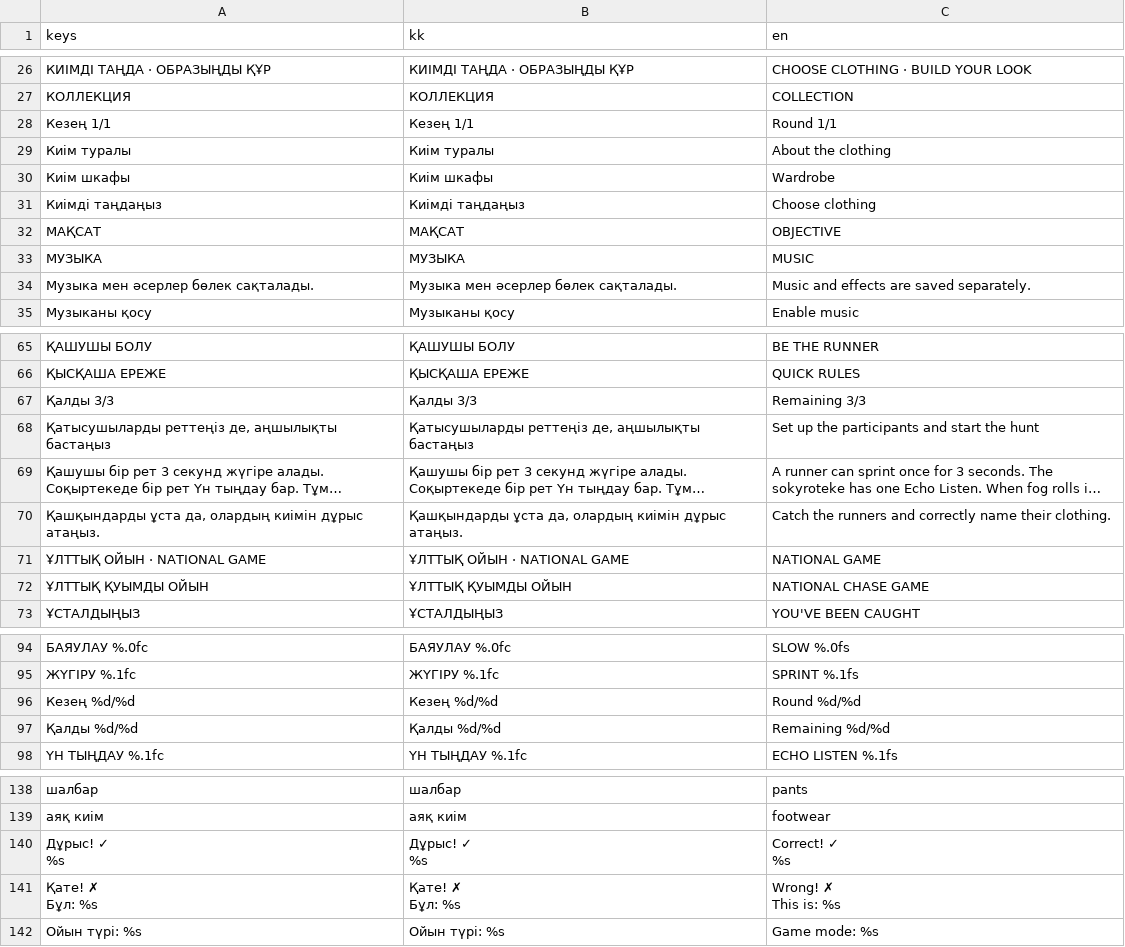
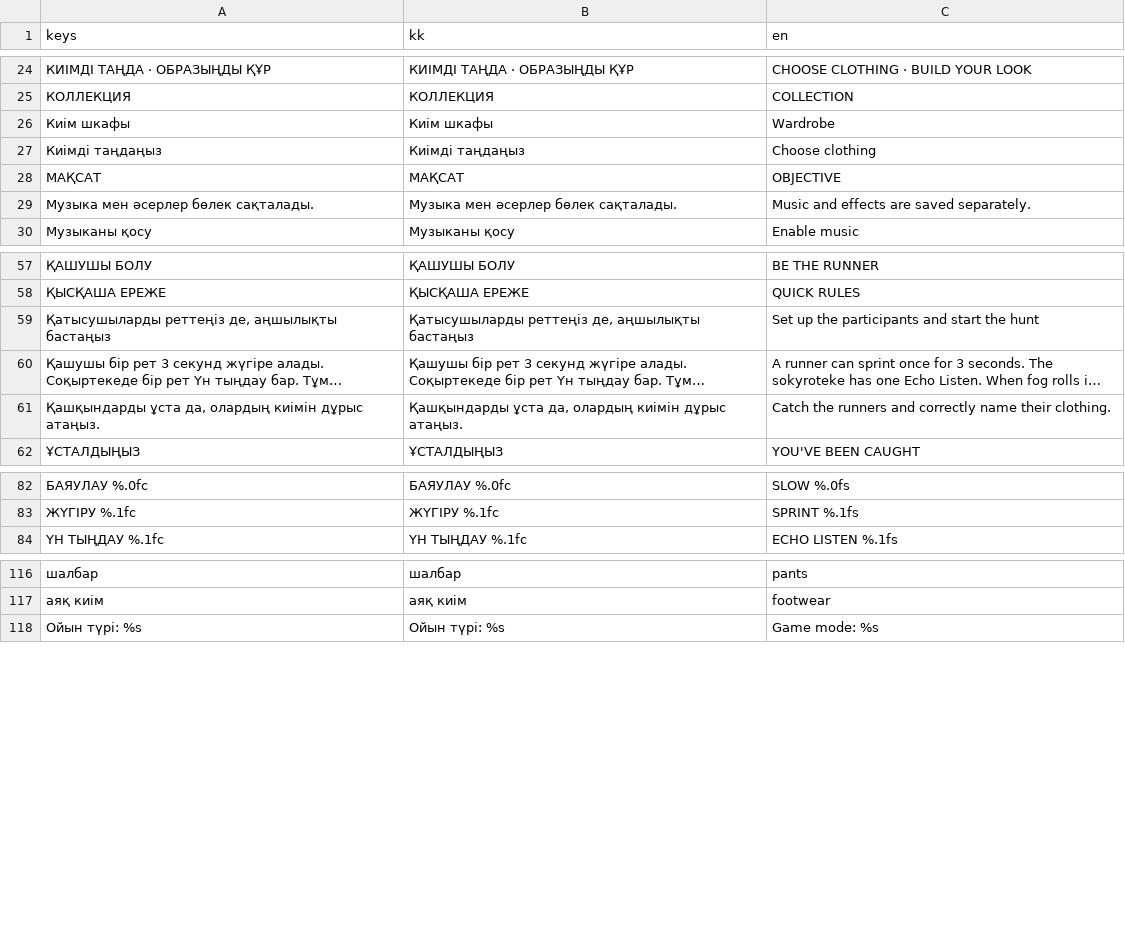
Before and after one commit to mmeirbek/sanlaq, a CSV file: assets/i18n/ui_strings.csv, drawn as a sheet; only a part is shown, gaps mark what is left out; long unchanged cells end in …; removed rows and columns are numbered as before the commit, all else as after; ↵ is a line break in a cell; the diff covers the shown part only; the diff names each change by its address in the sheet, - before the commit and + after, or states it on an @@ line.

```diff
--- a/assets/i18n/ui_strings.csv
+++ b/assets/i18n/ui_strings.csv
-row 28: Кезең 1/1 | Кезең 1/1 | Round 1/1
-row 29: Киім туралы | Киім туралы | About the clothing
-row 33: МУЗЫКА | МУЗЫКА | MUSIC
-row 67: Қалды 3/3 | Қалды 3/3 | Remaining 3/3
-row 71: ҰЛТТЫҚ ОЙЫН · NATIONAL GAME | ҰЛТТЫҚ ОЙЫН · NATIONAL GAME | NATIONAL GAME
-row 72: ҰЛТТЫҚ ҚУЫМДЫ ОЙЫН | ҰЛТТЫҚ ҚУЫМДЫ ОЙЫН | NATIONAL CHASE GAME
-row 96: Кезең %d/%d | Кезең %d/%d | Round %d/%d
-row 97: Қалды %d/%d | Қалды %d/%d | Remaining %d/%d
-row 140: Дұрыс! ✓ ↵ %s | Дұрыс! ✓ ↵ %s | Correct! ✓ ↵ %s
-row 141: Қате! ✗ ↵ Бұл: %s | Қате! ✗ ↵ Бұл: %s | Wrong! ✗ ↵ This is: %s
```
Also changed, not shown: 3 added rows and 16 removed rows elsewhere in this file, 43 other files.
